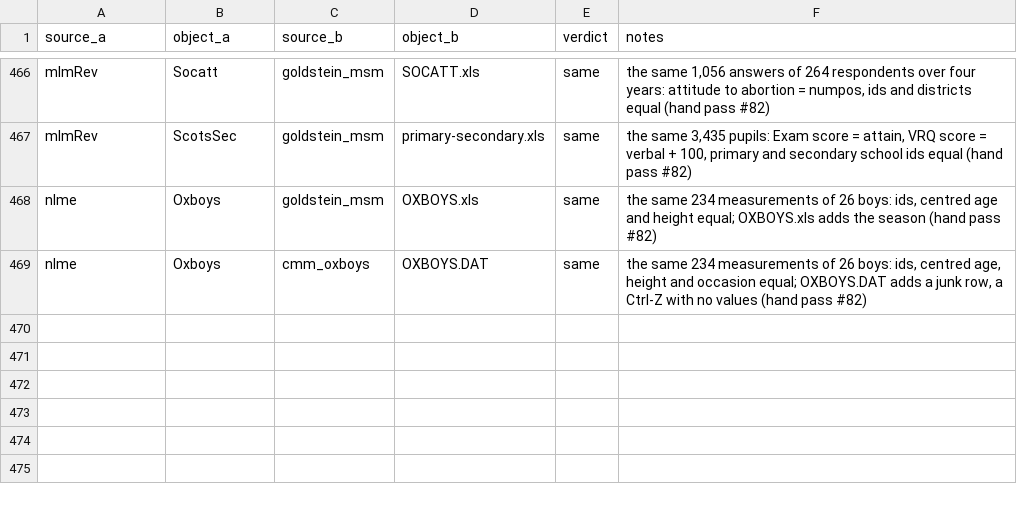
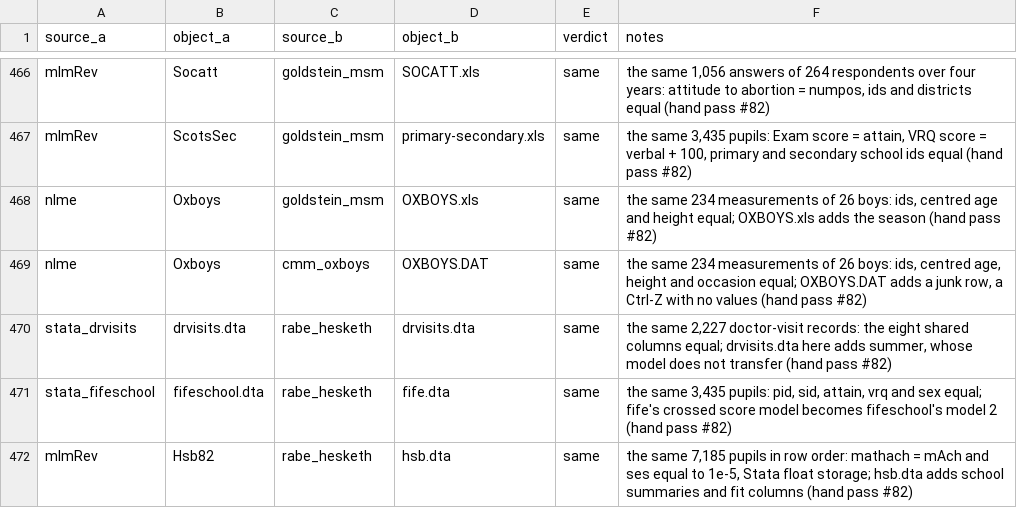
Before and after one commit to adkipnis/mixedbench, a CSV file: survey/duplicates.csv, drawn as a sheet; only a part is shown, gaps mark what is left out; the diff names each change by its address in the sheet, - before the commit and + after, or states it on an @@ line.

Commit message:
registry, survey/duplicates.csv: the targeted pass's batch 4 merged; drvisits.dta, fife.dta and hsb.dta folded into stata_drvisits, stata_fifeschool and mlmRev Hsb82, stata_fifeschool gains fife's score model (#82)

```diff
--- a/survey/duplicates.csv
+++ b/survey/duplicates.csv
+row 470: stata_drvisits | drvisits.dta | rabe_hesketh | drvisits.dta | same | the same 2,227 doctor-visit records: the eight shared columns equal; drvisits.dta here adds summer, whose model does not transfer (hand pass #82)
+row 471: stata_fifeschool | fifeschool.dta | rabe_hesketh | fife.dta | same | the same 3,435 pupils: pid, sid, attain, vrq and sex equal; fife's crossed score model becomes fifeschool's model 2 (hand pass #82)
+row 472: mlmRev | Hsb82 | rabe_hesketh | hsb.dta | same | the same 7,185 pupils in row order: mathach = mAch and ses equal to 1e-5, Stata float storage; hsb.dta adds school summaries and fit columns (hand pass #82)
```
Also changed, not shown: registry/columns.csv, registry/dimensions.csv, 4 other files.
